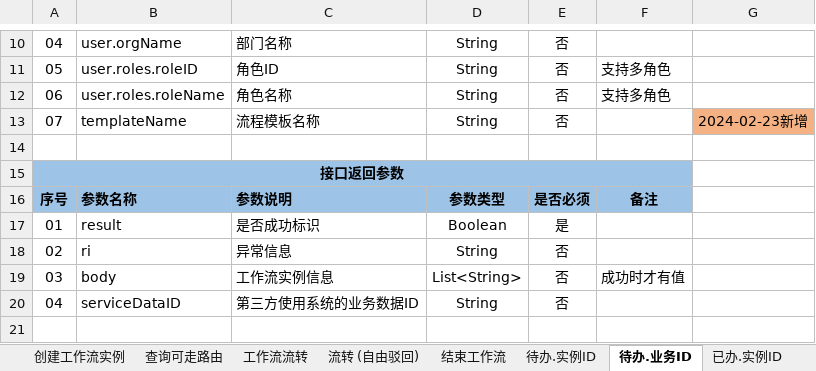
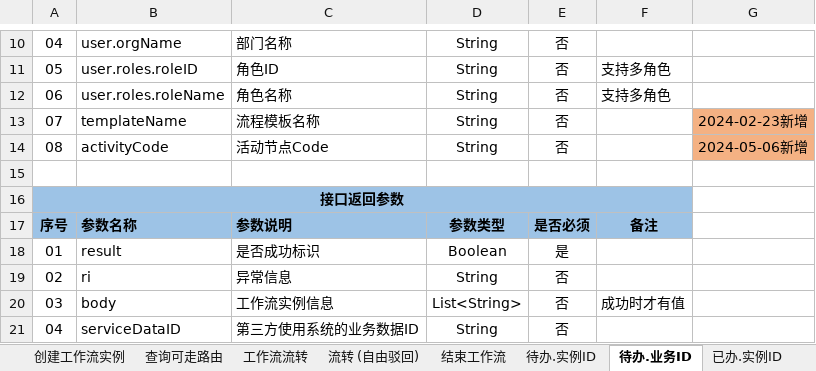
Before and after one commit to HY-ZhengWei/XFlowWeb, an Excel workbook: doc/工作流接口说明.xlsx, sheet 待办.业务ID, drawn as a sheet; only a part is shown, gaps mark what is left out; the shorter side is filled out with more unchanged rows; values as stored, in another font and other column widths than the file's, no borders; the diff names each change by its address in the sheet, - before the commit and + after, or states it on an @@ line.

```diff
--- a/doc/工作流接口说明.xlsx (sheet 待办.业务ID)
+++ b/doc/工作流接口说明.xlsx (sheet 待办.业务ID)
+row 14: 08 | activityCode | 活动节点Code | String | 否 |  | 2024-05-06新增
```
Also changed, not shown: sheet 待办.实例ID, 8 other files.
